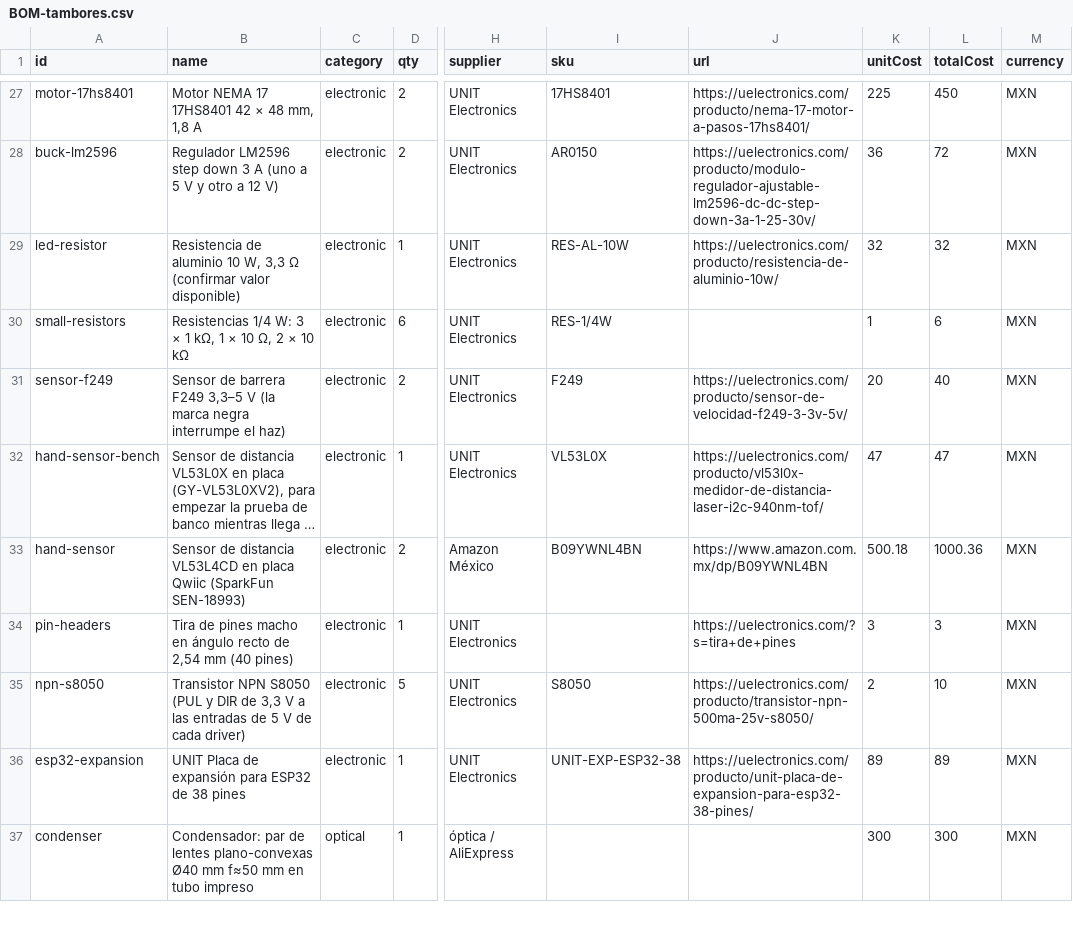
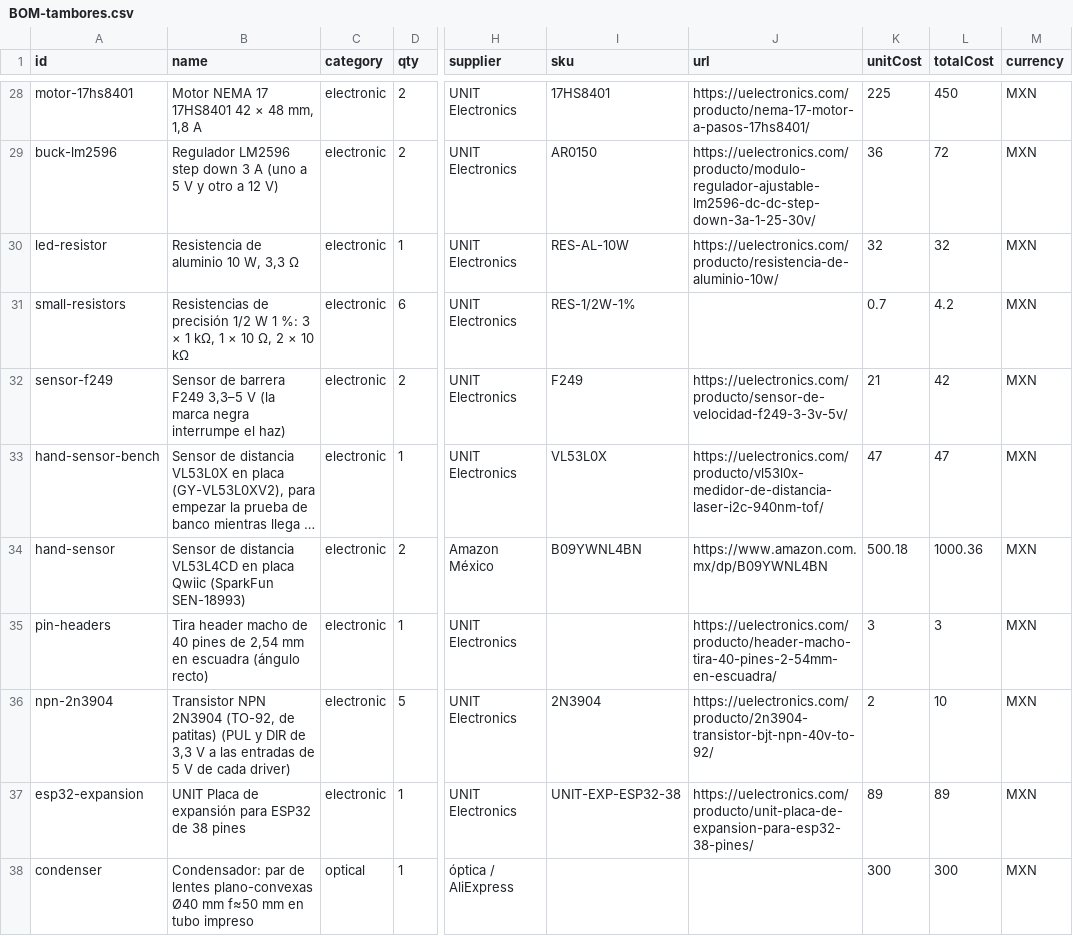
Before and after one commit to ericmargay/praxiboscopic, a CSV file: fabricacion/BOM-tambores.csv, drawn as a sheet; only a part is shown, gaps mark what is left out; long unchanged cells end in …; addresses are those after the commit; the diff covers the shown part only; the diff names each change by its address in the sheet, - before the commit and + after, or states it on an @@ line.

```diff
--- a/fabricacion/BOM-tambores.csv
+++ b/fabricacion/BOM-tambores.csv
-B30 (name): …3,3 Ω (confirmar valor disponible)
+B30 (name): …3,3 Ω
-B31 (name): Resistencias 1/4 W: 3 ×…
+B31 (name): Resistencias de precisión 1/2 W 1 %: 3 ×…
-I31 (sku): RES-1/4W
+I31 (sku): RES-1/2W-1%
-K31 (unitCost): 1
+K31 (unitCost): 0.7
-L31 (totalCost): 6
+L31 (totalCost): 4.2
-K32 (unitCost): 20
+K32 (unitCost): 21
-L32 (totalCost): 40
+L32 (totalCost): 42
-B35 (name): Tira de pines macho en ángulo recto de 2,54 mm (40 pines)
+B35 (name): Tira header macho de 40 pines de 2,54 mm en escuadra (ángulo recto)
-J35 (url): https://uelectronics.com/?s=tira+de+pines
+J35 (url): https://uelectronics.com/producto/header-macho-tira-40-pines-2-54mm-en-escuadra/
-A36 (id): npn-s8050
+A36 (id): npn-2n3904
-B36 (name): Transistor NPN S8050 (PUL y…
+B36 (name): Transistor NPN 2N3904 (TO-92, de patitas) (PUL y…
-I36 (sku): S8050
+I36 (sku): 2N3904
-J36 (url): https://uelectronics.com/producto/transistor-npn-500ma-25v-s8050/
+J36 (url): https://uelectronics.com/producto/2n3904-transistor-bjt-npn-40v-to-92/
```
Also changed, not shown: 4 added rows, 3 removed rows and 25 edited cells elsewhere in this file, 18 other files.
